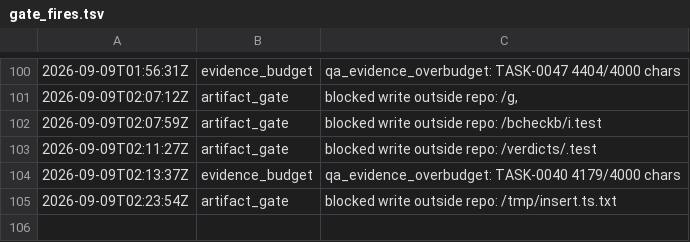
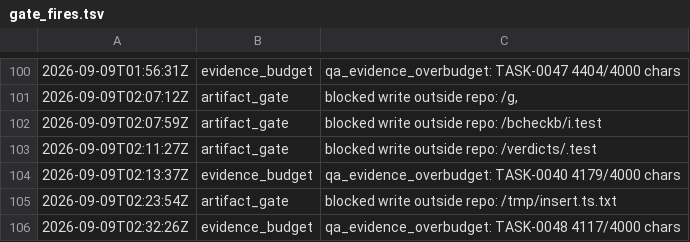
Before and after one commit to kblabsths/KPop-Social-Admin, a TSV file: agenticflow/tracker/gate_fires.tsv, drawn as a sheet; only a part is shown, gaps mark what is left out.

Commit message:
tracker: TASK-0048 done

```diff
--- a/agenticflow/tracker/gate_fires.tsv
+++ b/agenticflow/tracker/gate_fires.tsv
@@ -105 +105,2 @@
 2026-09-09T02:23:54Z	artifact_gate	blocked write outside repo: /tmp/insert.ts.txt
+2026-09-09T02:32:26Z	evidence_budget	qa_evidence_overbudget: TASK-0048 4117/4000 chars
```
Also changed, not shown: agenticflow/tracker/qa_outcomes.tsv, 7 other files.
